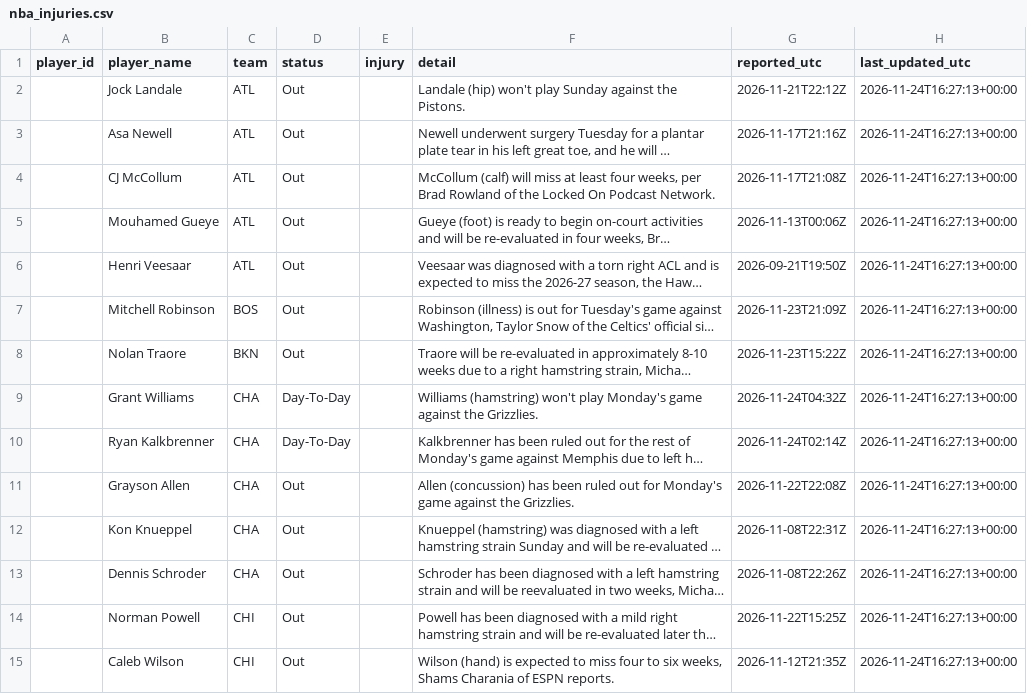
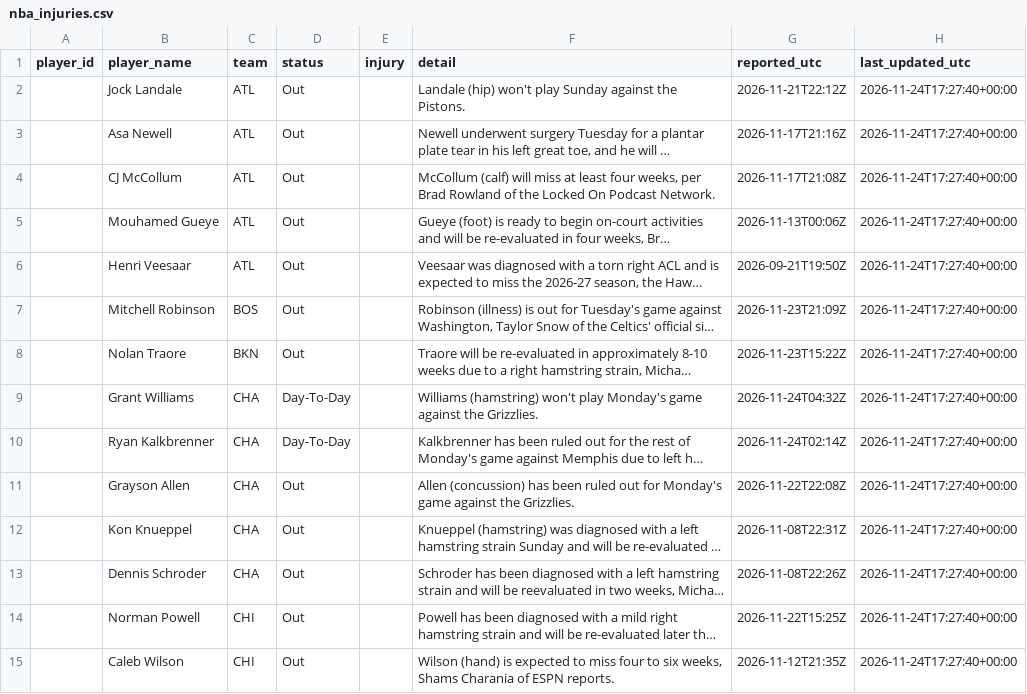
Before and after one commit to joshywoshyj-png/nba-stats-tracker, a CSV file: nba_injuries.csv, drawn as a sheet; only a part is shown; long unchanged cells end in …; the diff covers the shown part only; the diff names each change by its address in the sheet, - before the commit and + after, or states it on an @@ line.

```diff
--- a/nba_injuries.csv
+++ b/nba_injuries.csv
-H2:H15 (last_updated_utc): 2026-11-24T16:27:13+00:00
+H2:H15 (last_updated_utc): 2026-11-24T17:27:40+00:00
```
Also changed, not shown: 2 added rows, 1 removed row and 76 edited cells elsewhere in this file.
